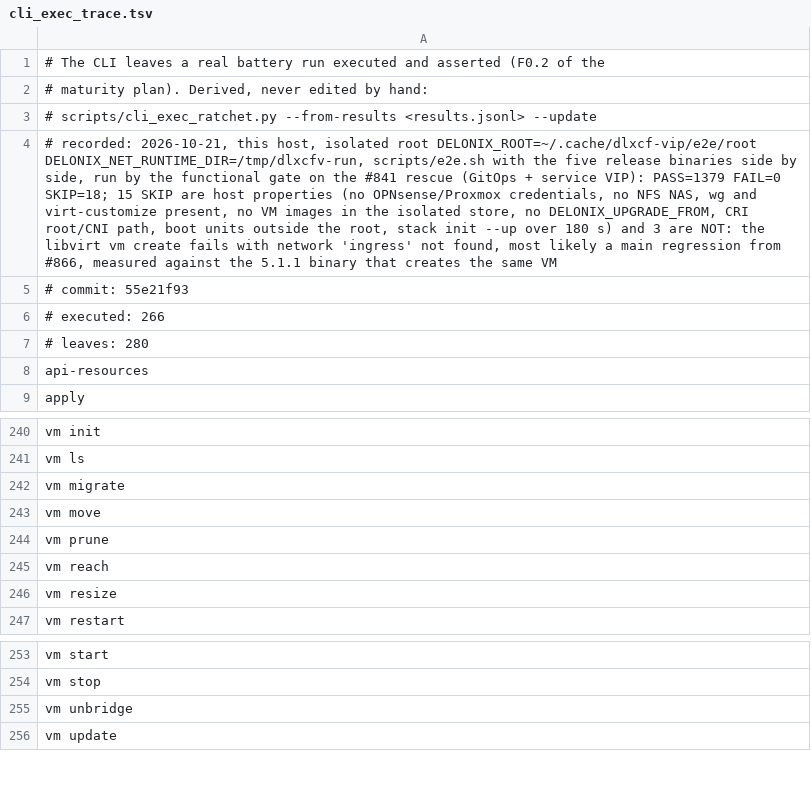
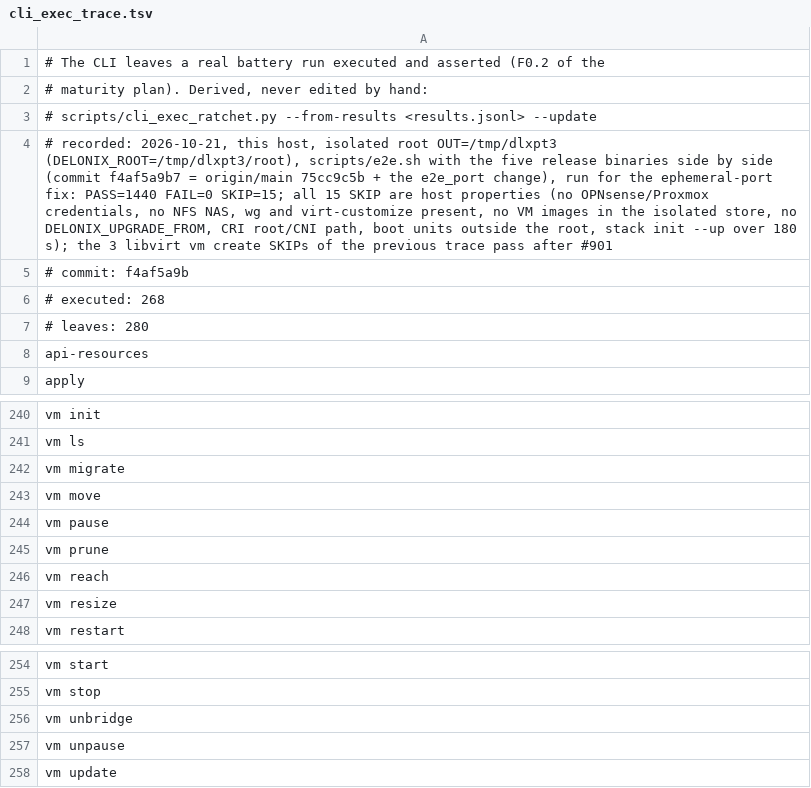
Before and after one commit to ngolacloud/delonix, a TSV file: scripts/cli_exec_trace.tsv, drawn as a sheet; only a part is shown, gaps mark what is left out; the diff names each change by its address in the sheet, - before the commit and + after, or states it on an @@ line.

Commit message:
e2e: a cobertura executada sobe para 268 de 280 folhas (vm pause/unpause)
Registada da corrida limpa da ponta (origin/main c8c7c20b + o e2e_port),
PASS=1440 FAIL=0 SKIP=15: os três vm create libvirt que o trace anterior
dava como SKIP passam depois do #901, e com eles vm pause e vm unpause.

```diff
--- a/scripts/cli_exec_trace.tsv
+++ b/scripts/cli_exec_trace.tsv
-A4: …isolated root DELONIX_ROOT=~/.cache/dlxcf-vip/e2e/root DELONIX_NET_RUNTIME_DIR=/tmp/dlxcfv-run, scripts/e2e.sh with the five release binaries side by side, run by the functional gate on the #841 rescue (GitOps + service VIP): PASS=1379 FAIL=0 SKIP=18; 15 SKIP are host properties (no OPNsense/Proxmox credentials, no NFS NAS, wg and virt-customize present, no VM images in the isolated store, no DELONIX_UPGRADE_FROM, CRI root/CNI path, boot units outside the root, stack init --up over 180 s) and 3 are NOT: the libvirt vm create fails with network 'ingress' not found, most likely a main regression from #866, measured against the 5.1.1 binary that creates the same VM
+A4: …isolated root OUT=/tmp/dlxpt3 (DELONIX_ROOT=/tmp/dlxpt3/root), scripts/e2e.sh with the five release binaries side by side (commit f4af5a9b7 = origin/main 75cc9c5b + the e2e_port change), run for the ephemeral-port fix: PASS=1440 FAIL=0 SKIP=15; all 15 SKIP are host properties (no OPNsense/Proxmox credentials, no NFS NAS, wg and virt-customize present, no VM images in the isolated store, no DELONIX_UPGRADE_FROM, CRI root/CNI path, boot units outside the root, stack init --up over 180 s); the 3 libvirt vm create SKIPs of the previous trace pass after #901
-A5: # commit: 55e21f93
+A5: # commit: f4af5a9b
-A6: # executed: 266
+A6: # executed: 268
+row 244: vm pause
+row 257: vm unpause
```
Also changed, not shown: 1 other file.
